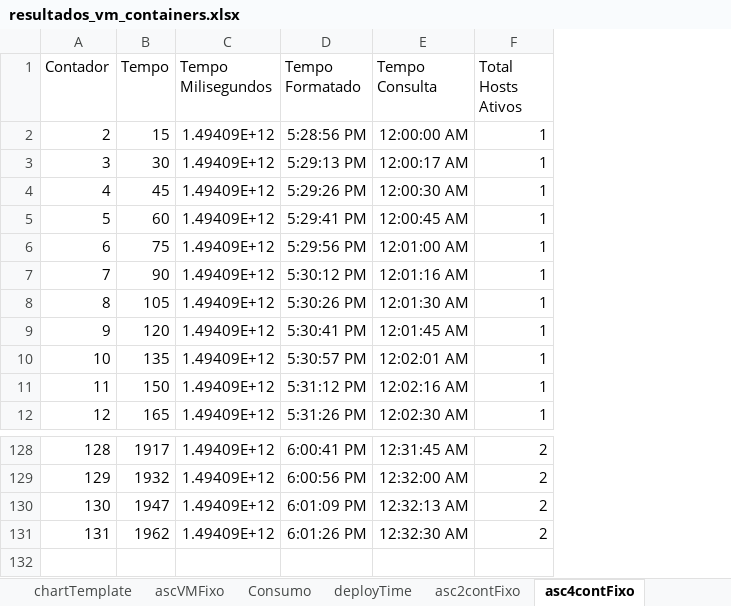
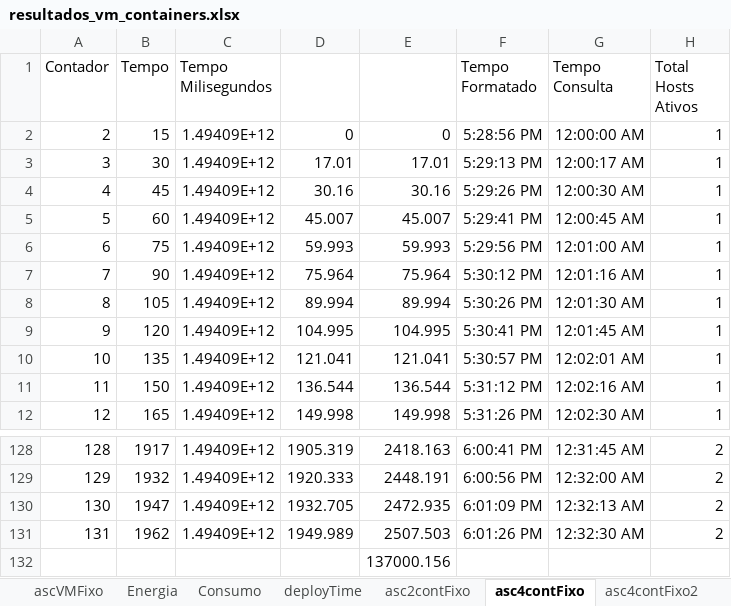
Before and after one commit to dbrauner/logs-onedock, an Excel workbook: resultados_vm_containers.xlsx, sheet asc4contFixo, drawn as a sheet; only a part is shown, gaps mark what is left out; values as stored, in another font and other column widths than the file's, no borders; rows hold the shown columns only; the diff names each change by its address in the sheet, - before the commit and + after, or states it on an @@ line.

```diff
--- a/resultados_vm_containers.xlsx (sheet asc4contFixo)
+++ b/resultados_vm_containers.xlsx (sheet asc4contFixo)
+sheet tab: Energia
+column D, rows 2-12: 0 | 17.01 | 30.16 | 45.007 | 59.993 | 75.964 | 89.994 | 104.995 | 121.041 | 136.544 | 149.998; rows 128-131: 1905.319 | 1920.333 | 1932.705 | 1949.989
+column E, rows 2-12: 0 | 17.01 | 30.16 | 45.007 | 59.993 | 75.964 | 89.994 | 104.995 | 121.041 | 136.544 | 149.998; rows 128-131: 2418.163 | 2448.191 | 2472.935 | 2507.503
+row 132:  |  |  |  | 137000.156
```
Also changed, not shown: sheet chartTemplate, sheet des2contFixo, sheet asc2contFixo, sheet des2contFlex, sheet des8contFlex, sheet des4contFixo, 9 more sheets, other sheet tabs, formulas that keep their value, charts or pictures.
